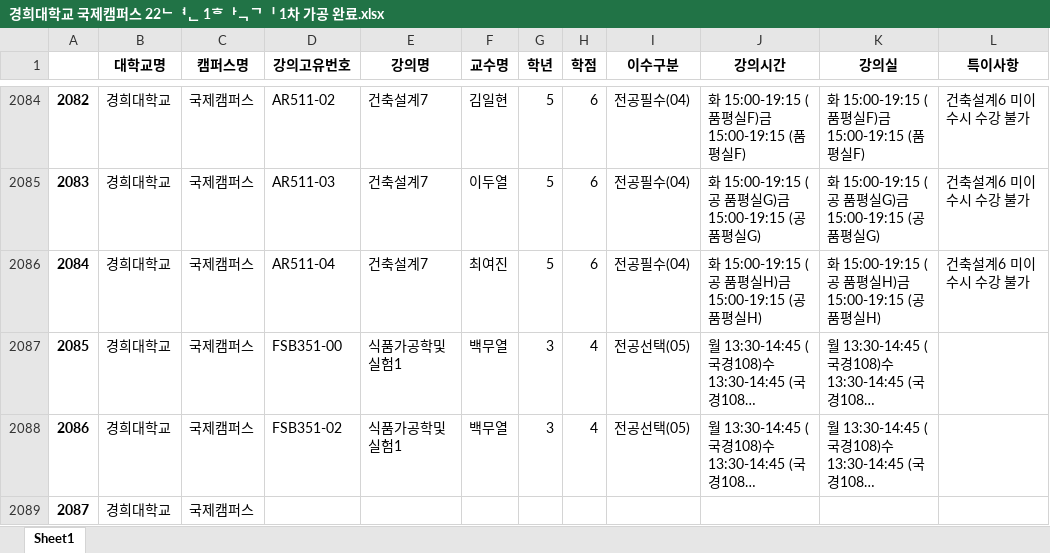
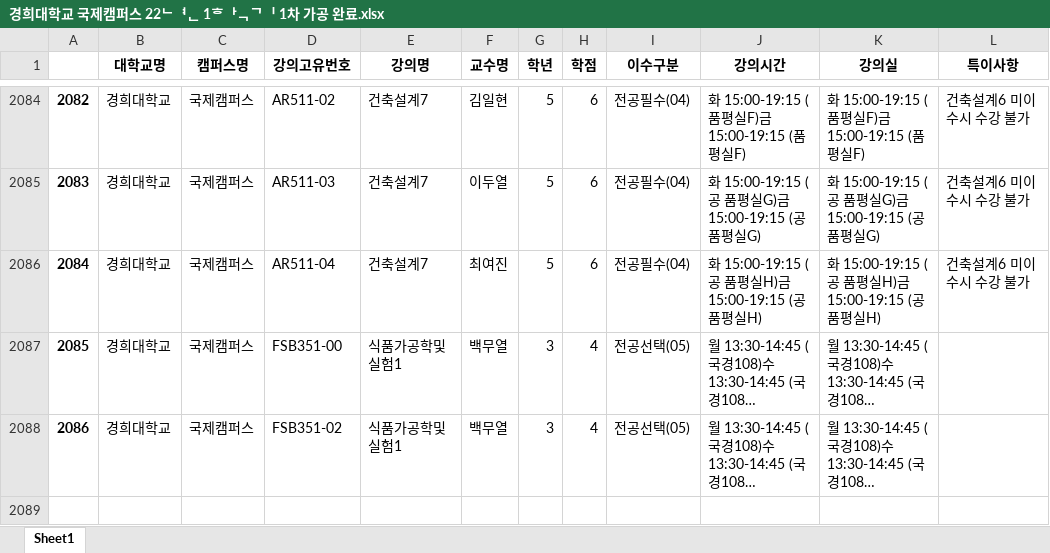
Before and after one commit to jipark96/sw-project, an Excel workbook: 1차_가공/경희대학교 국제캠퍼스 22년 1학기 1차 가공 완료.xlsx, sheet Sheet1, drawn as a sheet; only a part is shown, gaps mark what is left out; long unchanged cells end in …; values as stored, in another font and other column widths than the file's, no borders; the diff names each change by its address in the sheet, - before the commit and + after, or states it on an @@ line.

```diff
--- a/1차_가공/경희대학교 국제캠퍼스 22년 1학기 1차 가공 완료.xlsx (sheet Sheet1)
+++ b/1차_가공/경희대학교 국제캠퍼스 22년 1학기 1차 가공 완료.xlsx (sheet Sheet1)
-row 2089: 2087 | 경희대학교 | 국제캠퍼스
```
Also changed, not shown: 1차_가공/고려대학교 서울캠퍼스 22년 1학기 1차 가공 완료.xlsx, 1차_가공/고려대학교 세종캠퍼스 22년 1학기 1차 가공 완료.xlsx, 9 other files.
